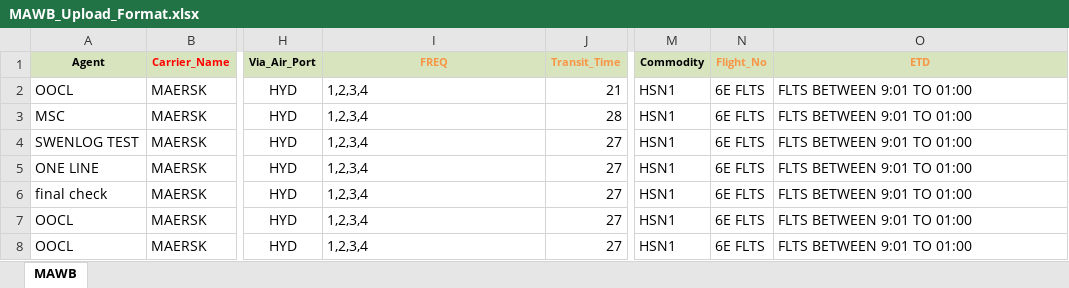
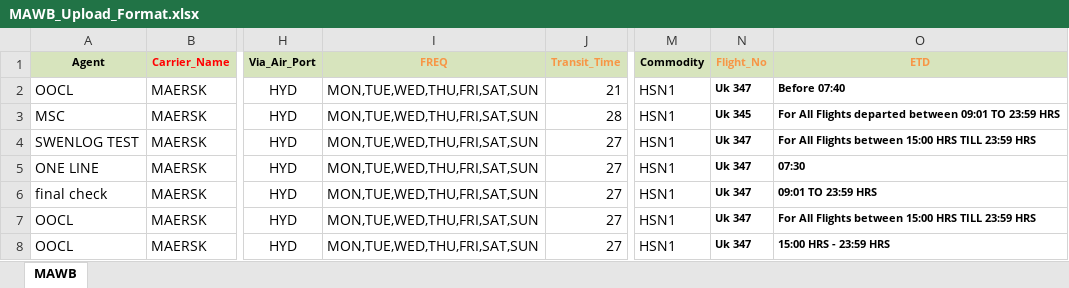
Before and after one commit to lokesh99512/TIME_SHEET_APPLICATION_FRONT_END, an Excel workbook: src/assets/extra/MAWB_Upload_Format.xlsx, sheet MAWB, drawn as a sheet; only a part is shown, gaps mark what is left out; values as stored, in another font and other column widths than the file's, no borders; the diff names each change by its address in the sheet, - before the commit and + after, or states it on an @@ line.

```diff
--- a/src/assets/extra/MAWB_Upload_Format.xlsx (sheet MAWB)
+++ b/src/assets/extra/MAWB_Upload_Format.xlsx (sheet MAWB)
-I2:I8 (FREQ): 1,2,3,4
+I2:I8 (FREQ): MON,TUE,WED,THU,FRI,SAT,SUN
-N2 (Flight_No): 6E FLTS
+N2 (Flight_No): Uk 347
-N2:O8 bold: off
+N2:O8 bold: on, text size: smaller
-O2 (ETD): FLTS BETWEEN 9:01 TO 01:00
+O2 (ETD): Before 07:40
-N3 (Flight_No): 6E FLTS
+N3 (Flight_No): Uk 345
-O3 (ETD): FLTS BETWEEN 9:01 TO 01:00
+O3 (ETD): For All Flights departed between 09:01 TO 23:59 HRS
-N4:N8 (Flight_No): 6E FLTS
+N4:N8 (Flight_No): Uk 347
-O4 (ETD): FLTS BETWEEN 9:01 TO 01:00
+O4 (ETD): For All Flights between 15:00 HRS TILL 23:59 HRS
-O5 (ETD): FLTS BETWEEN 9:01 TO 01:00
+O5 (ETD): 07:30
-O6 (ETD): FLTS BETWEEN 9:01 TO 01:00
+O6 (ETD): 09:01 TO 23:59 HRS
-O7 (ETD): FLTS BETWEEN 9:01 TO 01:00
+O7 (ETD): For All Flights between 15:00 HRS TILL 23:59 HRS
-O8 (ETD): FLTS BETWEEN 9:01 TO 01:00
+O8 (ETD): 15:00 HRS - 23:59 HRS
```
Also changed, not shown: src/assets/extra/AIR_CONSOLE_FORMAT.xlsx, 2 other files.
